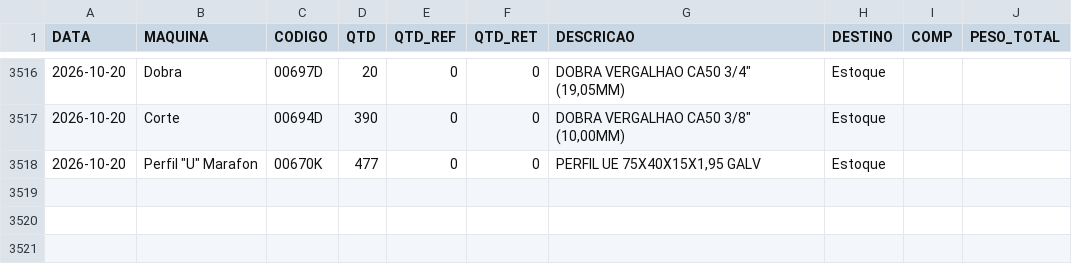
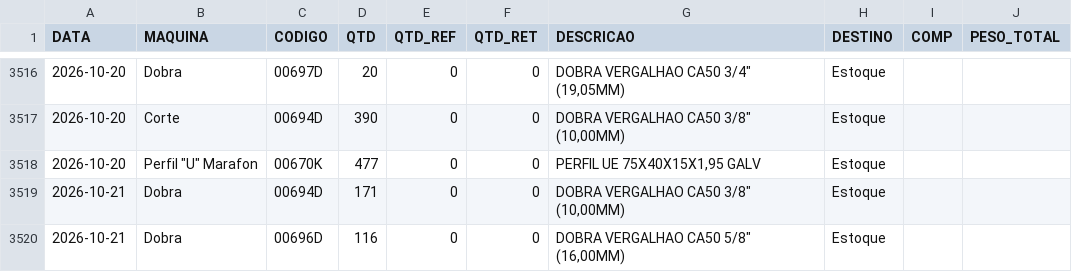
Before and after one commit to serginhonem-pixel/oeemetalosa, a CSV file: data-import/import_producao.csv, drawn as a sheet; only a part is shown, gaps mark what is left out; the diff names each change by its address in the sheet, - before the commit and + after, or states it on an @@ line.

```diff
--- a/data-import/import_producao.csv
+++ b/data-import/import_producao.csv
+row 3519: 2026-10-21 | Dobra | 00694D | 171 | 0 | 0 | DOBRA VERGALHAO CA50 3/8" (10,00MM) | Estoque
+row 3520: 2026-10-21 | Dobra | 00696D | 116 | 0 | 0 | DOBRA VERGALHAO CA50 5/8" (16,00MM) | Estoque
```
Also changed, not shown: 2 other files.
